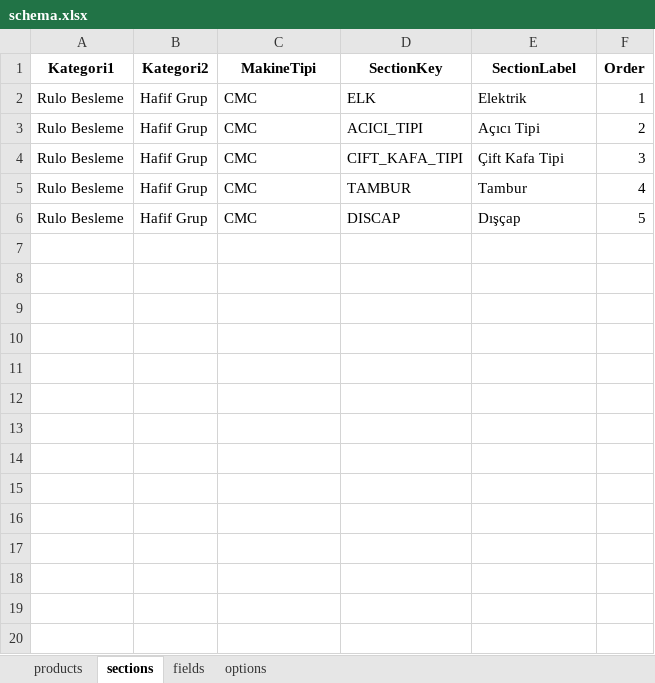
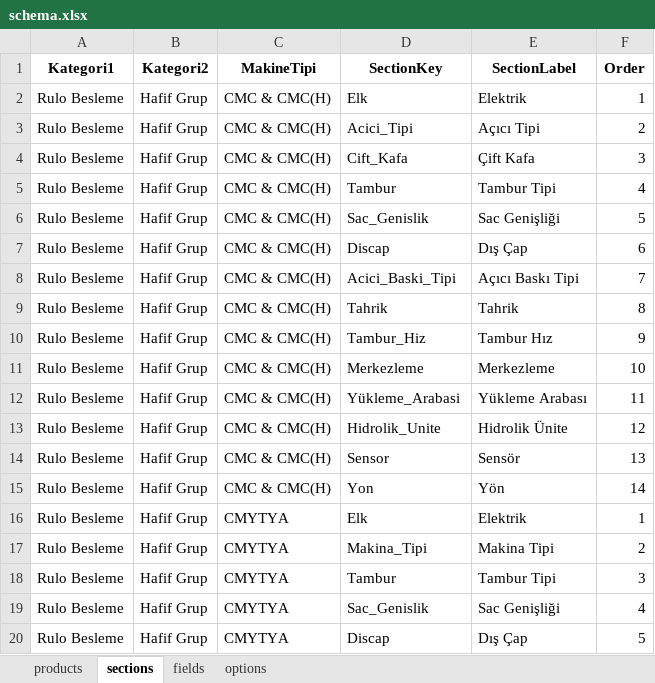
Before and after one commit to hsnylmz1837/uzun_kod_olustur_v7, an Excel workbook: data/schema.xlsx, sheet sections, drawn as a sheet; only a part is shown; values as stored, in another font and other column widths than the file's, no borders; addresses are those after the commit; the diff covers the shown part only; the diff names each change by its address in the sheet, - before the commit and + after, or states it on an @@ line.

Commit message:
Add files via upload

```diff
--- a/data/schema.xlsx (sheet sections)
+++ b/data/schema.xlsx (sheet sections)
-C2:C5 (MakineTipi): CMC
+C2:C5 (MakineTipi): CMC & CMC(H)
-D2 (SectionKey): ELK
+D2 (SectionKey): Elk
-D3 (SectionKey): ACICI_TIPI
+D3 (SectionKey): Acici_Tipi
-D4 (SectionKey): CIFT_KAFA_TIPI
+D4 (SectionKey): Cift_Kafa
-E4 (SectionLabel): Çift Kafa Tipi
+E4 (SectionLabel): Çift Kafa
-D5 (SectionKey): TAMBUR
+D5 (SectionKey): Tambur
-E5 (SectionLabel): Tambur
+E5 (SectionLabel): Tambur Tipi
+row 6: Rulo Besleme | Hafif Grup | CMC & CMC(H) | Sac_Genislik | Sac Genişliği | 5
+row 7: Rulo Besleme | Hafif Grup | CMC & CMC(H) | Discap | Dış Çap | 6
+row 8: Rulo Besleme | Hafif Grup | CMC & CMC(H) | Acici_Baski_Tipi | Açıcı Baskı Tipi | 7
+row 9: Rulo Besleme | Hafif Grup | CMC & CMC(H) | Tahrik | Tahrik | 8
+row 10: Rulo Besleme | Hafif Grup | CMC & CMC(H) | Tambur_Hiz | Tambur Hız | 9
+row 11: Rulo Besleme | Hafif Grup | CMC & CMC(H) | Merkezleme | Merkezleme | 10
+row 12: Rulo Besleme | Hafif Grup | CMC & CMC(H) | Yükleme_Arabasi | Yükleme Arabası | 11
+row 13: Rulo Besleme | Hafif Grup | CMC & CMC(H) | Hidrolik_Unite | Hidrolik Ünite | 12
+row 14: Rulo Besleme | Hafif Grup | CMC & CMC(H) | Sensor | Sensör | 13
+row 15: Rulo Besleme | Hafif Grup | CMC & CMC(H) | Yon | Yön | 14
+row 16: Rulo Besleme | Hafif Grup | CMYTYA | Elk | Elektrik | 1
+row 17: Rulo Besleme | Hafif Grup | CMYTYA | Makina_Tipi | Makina Tipi | 2
+row 18: Rulo Besleme | Hafif Grup | CMYTYA | Tambur | Tambur Tipi | 3
+row 19: Rulo Besleme | Hafif Grup | CMYTYA | Sac_Genislik | Sac Genişliği | 4
-C20 (MakineTipi): CMC
+C20 (MakineTipi): CMYTYA
-D20 (SectionKey): DISCAP
+D20 (SectionKey): Discap
-E20 (SectionLabel): Dışçap
+E20 (SectionLabel): Dış Çap
```
Also changed, not shown: 37 added rows elsewhere in this sheet, sheet products, sheet fields, sheet options.
